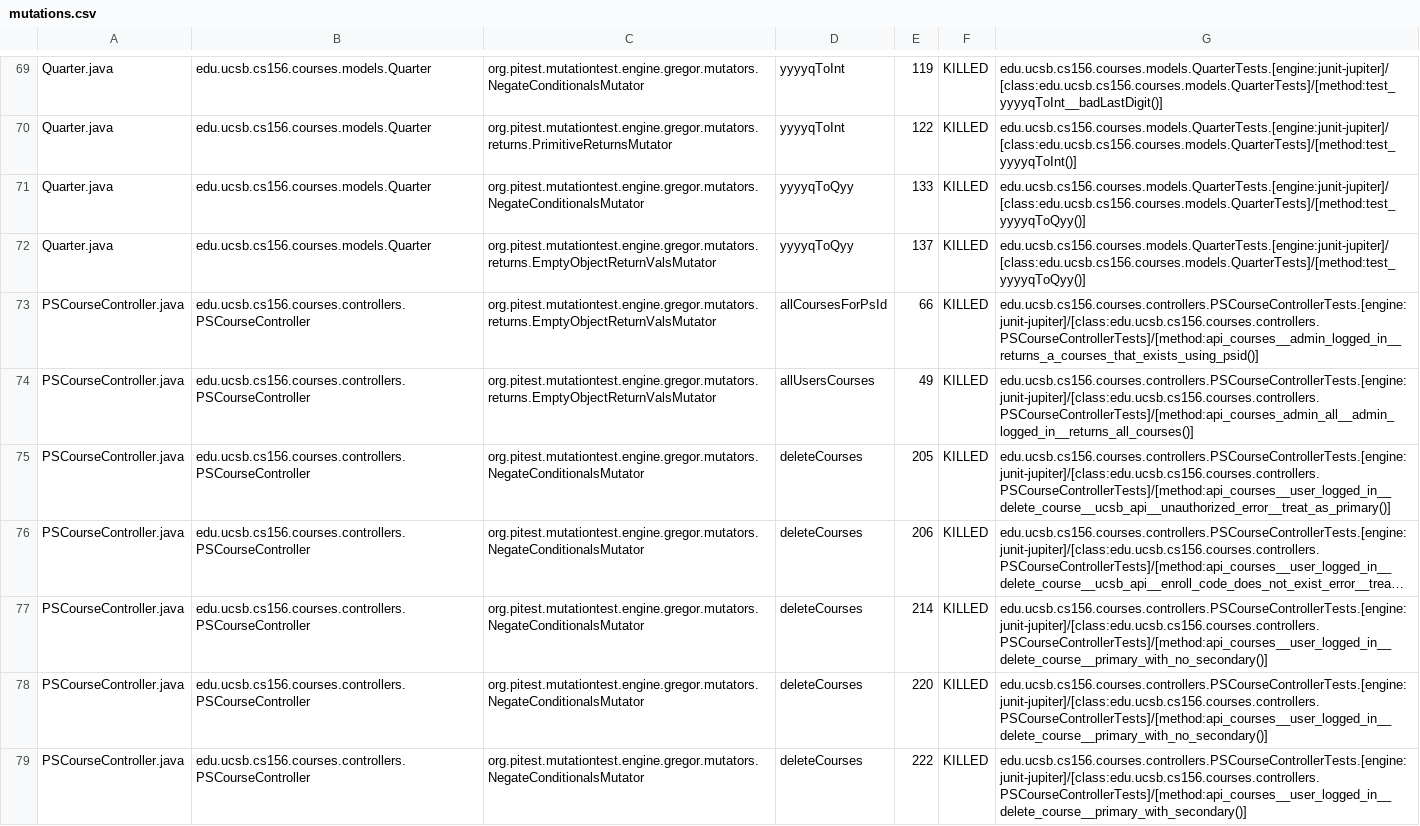
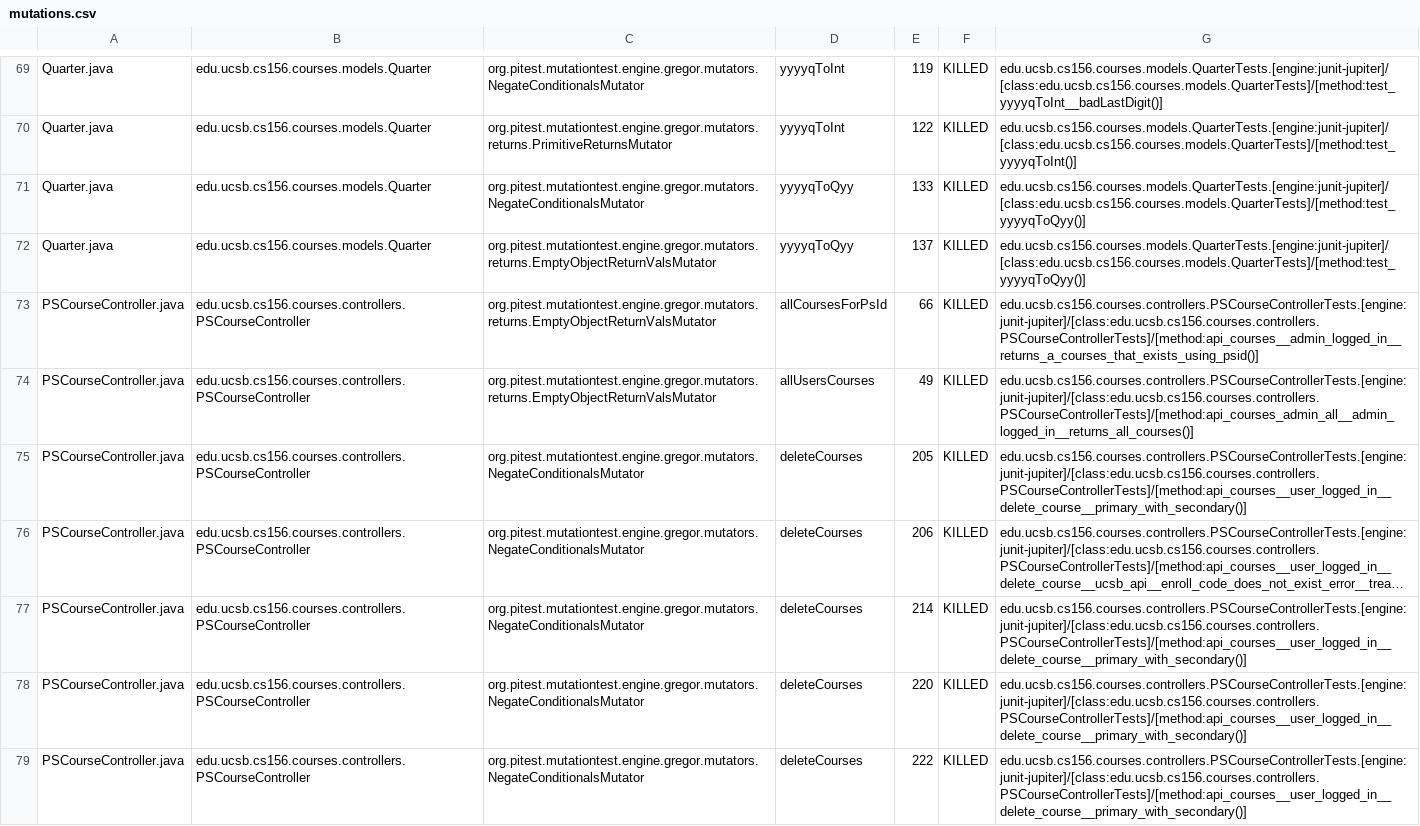
Before and after one commit to ucsb-cs156-f24/proj-courses-f24-01, a CSV file: prs/23/pitest/mutations.csv, drawn as a sheet; only a part is shown, gaps mark what is left out; long unchanged cells end in …; the diff covers the shown part only; the diff names each change by its address in the sheet, - before the commit and + after, or states it on an @@ line.

Commit message:
Deploying to gh-pages from @ ucsb-cs156-f24/proj-courses-f24-01@b26ee345292d62de9c665a03bf3f902ddd7e939c 🚀

```diff
--- a/prs/23/pitest/mutations.csv
+++ b/prs/23/pitest/mutations.csv
-G75: edu.ucsb.cs156.courses.controllers.PSCourseControllerTests.[engine:junit-jupiter]/[class:edu.ucsb.cs156.courses.controllers.PSCourseControllerTests]/[method:api_courses__user_logged_in__delete_course__ucsb_api__unauthorized_error__treat_as_primary()]
+G75: edu.ucsb.cs156.courses.controllers.PSCourseControllerTests.[engine:junit-jupiter]/[class:edu.ucsb.cs156.courses.controllers.PSCourseControllerTests]/[method:api_courses__user_logged_in__delete_course__primary_with_secondary()]
-G77:G78: edu.ucsb.cs156.courses.controllers.PSCourseControllerTests.[engine:junit-jupiter]/[class:edu.ucsb.cs156.courses.controllers.PSCourseControllerTests]/[method:api_courses__user_logged_in__delete_course__primary_with_no_secondary()]
+G77:G78: edu.ucsb.cs156.courses.controllers.PSCourseControllerTests.[engine:junit-jupiter]/[class:edu.ucsb.cs156.courses.controllers.PSCourseControllerTests]/[method:api_courses__user_logged_in__delete_course__primary_with_secondary()]
```
Also changed, not shown: 57 edited cells elsewhere in this file, 44 other files.
